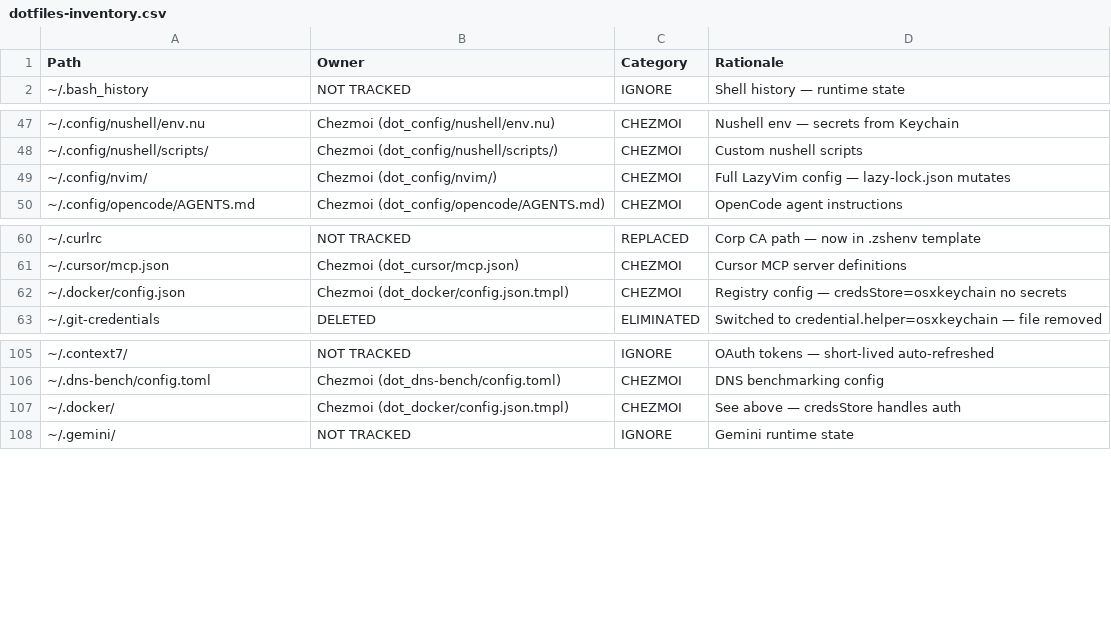
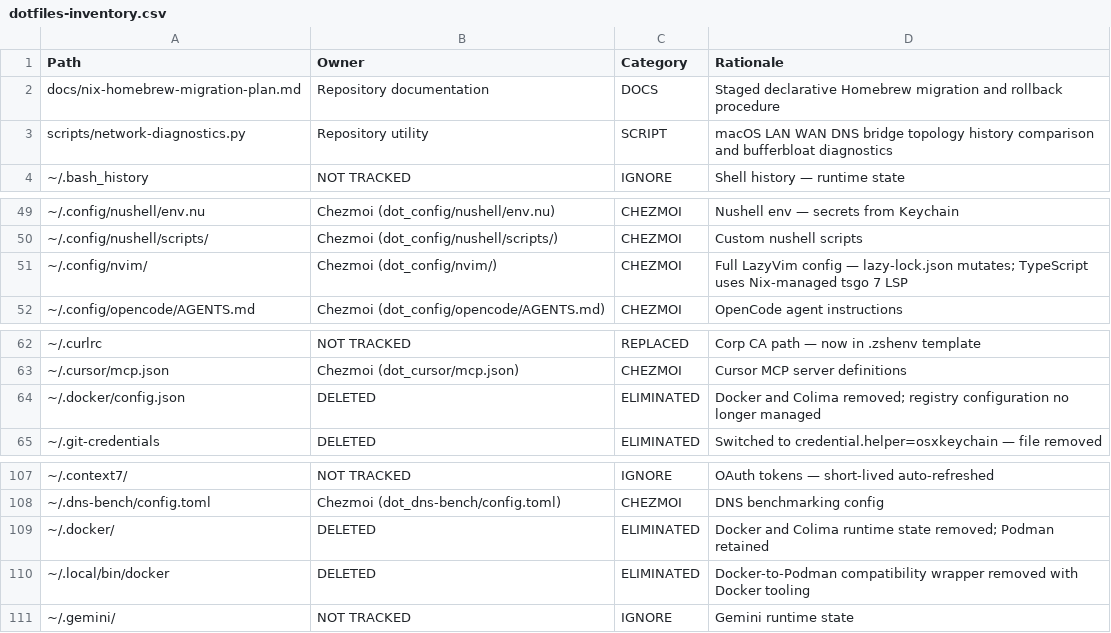
Before and after one commit to yehia2amer/dotfiles, a CSV file: docs/dotfiles-inventory.csv, drawn as a sheet; only a part is shown, gaps mark what is left out.

Commit message:
feat: refresh dotfiles, tooling, and machine setup

```diff
--- a/docs/dotfiles-inventory.csv
+++ b/docs/dotfiles-inventory.csv
@@ -1,2 +1,4 @@
 Path,Owner,Category,Rationale
+docs/nix-homebrew-migration-plan.md,Repository documentation,DOCS,Staged declarative Homebrew migration and rollback procedure
+scripts/network-diagnostics.py,Repository utility,SCRIPT,macOS LAN WAN DNS bridge topology history comparison and bufferbloat diagnostics
 ~/.bash_history,NOT TRACKED,IGNORE,Shell history — runtime state
@@ -48,3 +50,3 @@ Path,Owner,Category,Rationale
 ~/.config/nushell/scripts/,Chezmoi (dot_config/nushell/scripts/),CHEZMOI,Custom nushell scripts
-~/.config/nvim/,Chezmoi (dot_config/nvim/),CHEZMOI,Full LazyVim config — lazy-lock.json mutates
+~/.config/nvim/,Chezmoi (dot_config/nvim/),CHEZMOI,Full LazyVim config — lazy-lock.json mutates; TypeScript uses Nix-managed tsgo 7 LSP
 ~/.config/opencode/AGENTS.md,Chezmoi (dot_config/opencode/AGENTS.md),CHEZMOI,OpenCode agent instructions
@@ -61,3 +63,3 @@ Path,Owner,Category,Rationale
 ~/.cursor/mcp.json,Chezmoi (dot_cursor/mcp.json),CHEZMOI,Cursor MCP server definitions
-~/.docker/config.json,Chezmoi (dot_docker/config.json.tmpl),CHEZMOI,Registry config — credsStore=osxkeychain no secrets
+~/.docker/config.json,DELETED,ELIMINATED,Docker and Colima removed; registry configuration no longer managed
 ~/.git-credentials,DELETED,ELIMINATED,Switched to credential.helper=osxkeychain — file removed
@@ -106,3 +108,4 @@ Path,Owner,Category,Rationale
 ~/.dns-bench/config.toml,Chezmoi (dot_dns-bench/config.toml),CHEZMOI,DNS benchmarking config
-~/.docker/,Chezmoi (dot_docker/config.json.tmpl),CHEZMOI,See above — credsStore handles auth
+~/.docker/,DELETED,ELIMINATED,Docker and Colima runtime state removed; Podman retained
+~/.local/bin/docker,DELETED,ELIMINATED,Docker-to-Podman compatibility wrapper removed with Docker tooling
 ~/.gemini/,NOT TRACKED,IGNORE,Gemini runtime state
```
Also changed, not shown: 44 other files.
